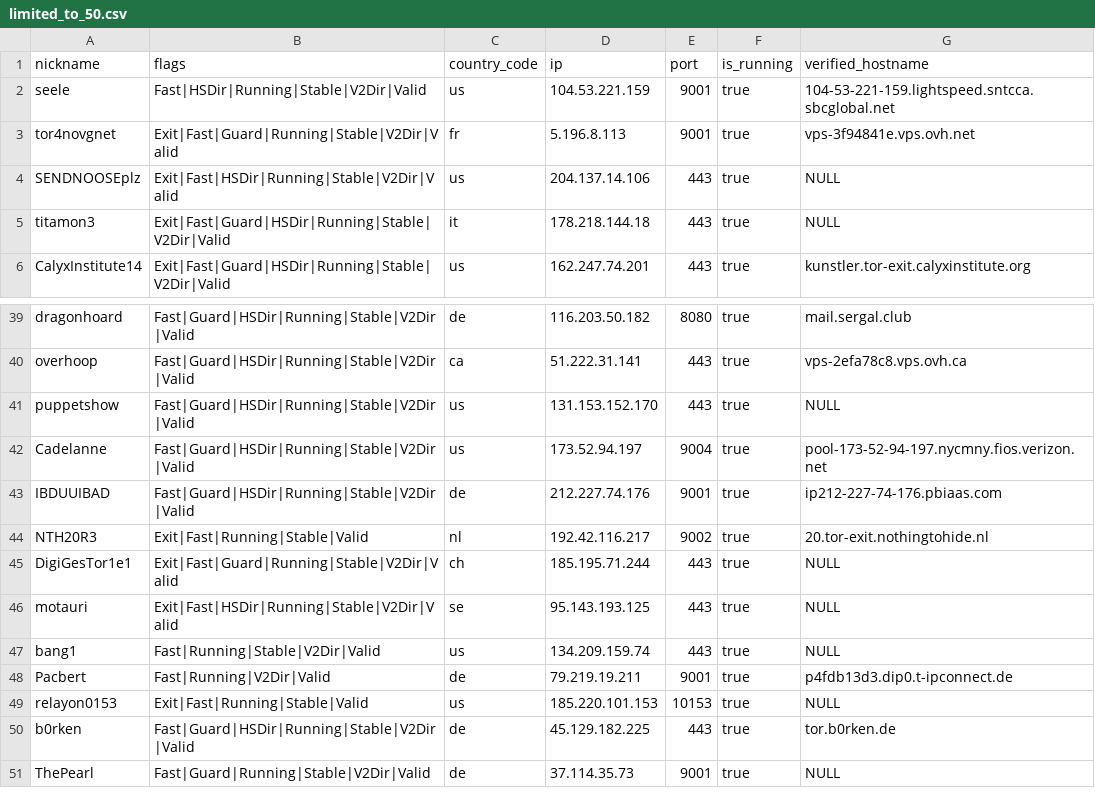
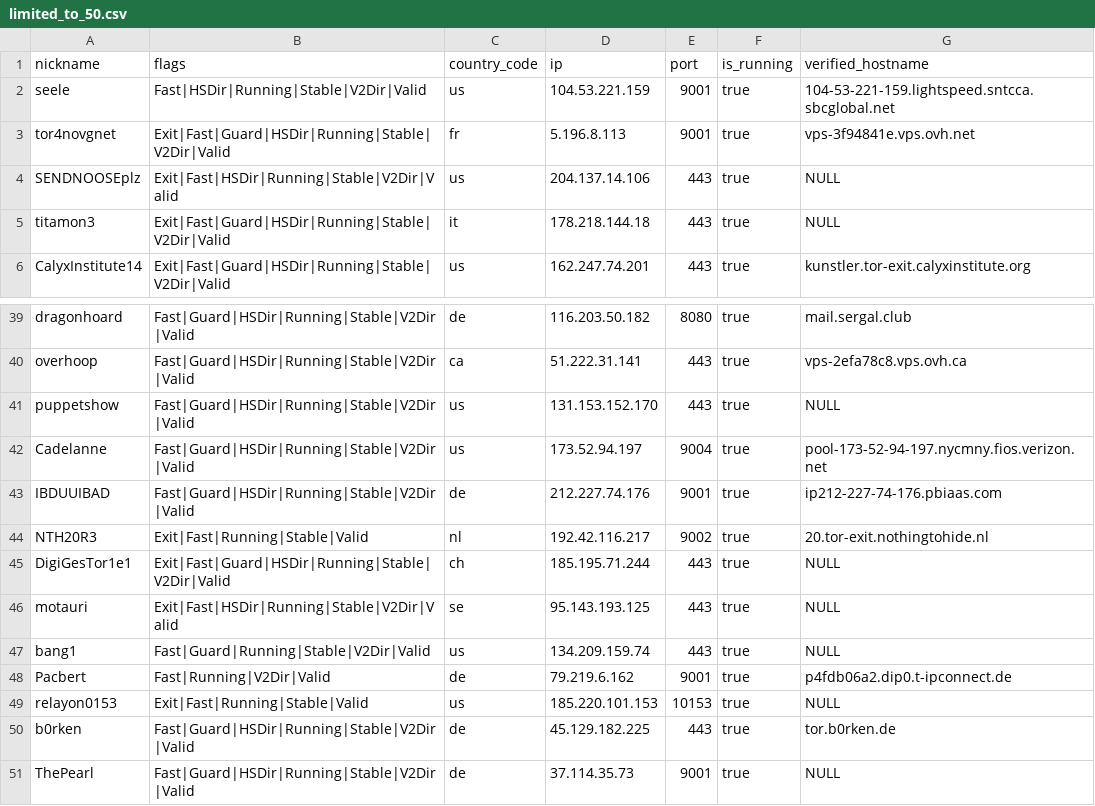
Before and after one commit to t-pol/123-test-abort, a CSV file: limited_to_50.csv, drawn as a sheet; only a part is shown, gaps mark what is left out.

```diff
--- a/limited_to_50.csv
+++ b/limited_to_50.csv
@@ -2,3 +2,3 @@
 "seele","Fast|HSDir|Running|Stable|V2Dir|Valid","us","104.53.221.159","9001",true,"104-53-221-159.lightspeed.sntcca.sbcglobal.net"
-"tor4novgnet","Exit|Fast|Guard|Running|Stable|V2Dir|Valid","fr","5.196.8.113","9001",true,"vps-3f94841e.vps.ovh.net"
+"tor4novgnet","Exit|Fast|Guard|HSDir|Running|Stable|V2Dir|Valid","fr","5.196.8.113","9001",true,"vps-3f94841e.vps.ovh.net"
 "SENDNOOSEplz","Exit|Fast|HSDir|Running|Stable|V2Dir|Valid","us","204.137.14.106","443",true,"NULL"
@@ -44,8 +44,8 @@
 "NTH20R3","Exit|Fast|Running|Stable|Valid","nl","192.42.116.217","9002",true,"20.tor-exit.nothingtohide.nl"
-"DigiGesTor1e1","Exit|Fast|Guard|Running|Stable|V2Dir|Valid","ch","185.195.71.244","443",true,"NULL"
+"DigiGesTor1e1","Exit|Fast|Guard|HSDir|Running|Stable|V2Dir|Valid","ch","185.195.71.244","443",true,"NULL"
 "motauri","Exit|Fast|HSDir|Running|Stable|V2Dir|Valid","se","95.143.193.125","443",true,"NULL"
-"bang1","Fast|Running|Stable|V2Dir|Valid","us","134.209.159.74","443",true,"NULL"
-"Pacbert","Fast|Running|V2Dir|Valid","de","79.219.19.211","9001",true,"p4fdb13d3.dip0.t-ipconnect.de"
+"bang1","Fast|Guard|Running|Stable|V2Dir|Valid","us","134.209.159.74","443",true,"NULL"
+"Pacbert","Fast|Running|V2Dir|Valid","de","79.219.6.162","9001",true,"p4fdb06a2.dip0.t-ipconnect.de"
 "relayon0153","Exit|Fast|Running|Stable|Valid","us","185.220.101.153","10153",true,"NULL"
 "b0rken","Fast|Guard|HSDir|Running|Stable|V2Dir|Valid","de","45.129.182.225","443",true,"tor.b0rken.de"
-"ThePearl","Fast|Guard|Running|Stable|V2Dir|Valid","de","37.114.35.73","9001",true,"NULL"
+"ThePearl","Fast|Guard|HSDir|Running|Stable|V2Dir|Valid","de","37.114.35.73","9001",true,"NULL"
```
Also changed, not shown: tor_feed.csv, 1 other file.
